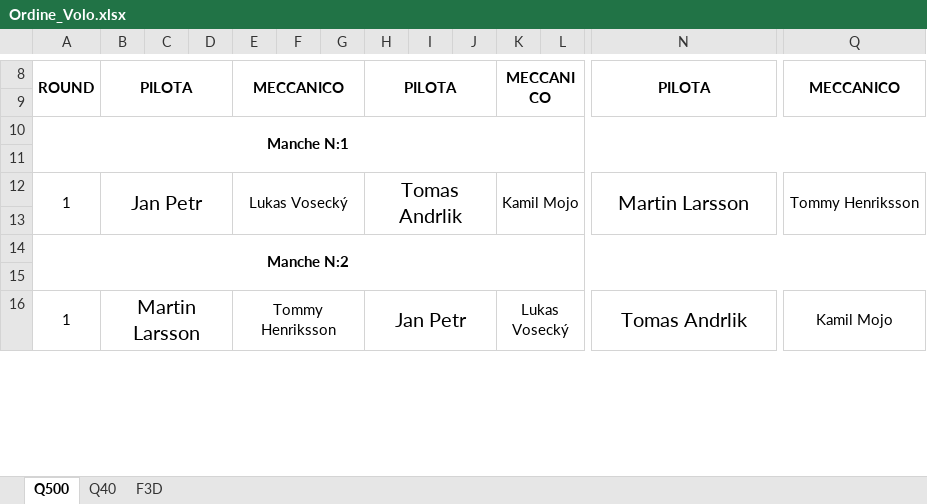
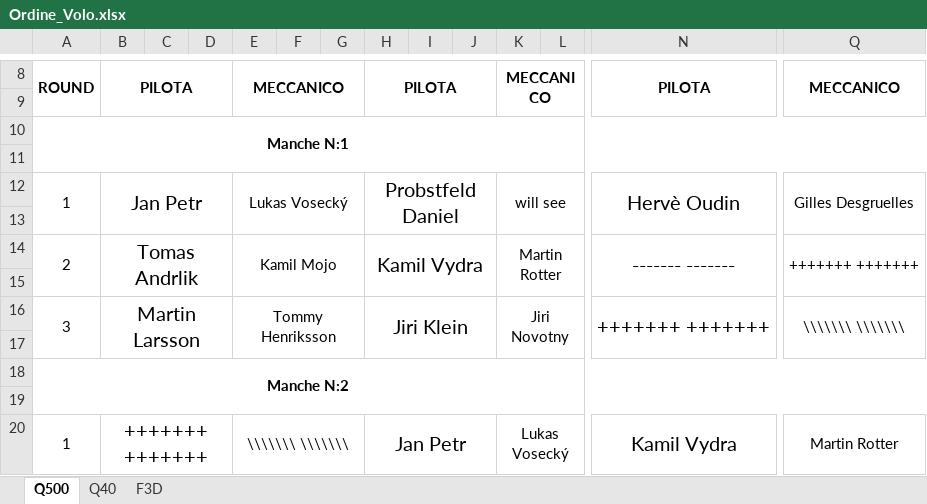
Before and after one commit to giachy96/Sistema_Pylon, an Excel workbook: Interfaccia Gara PC/Sistema_Interfaccia_Rev3-2024-04-09/Sistema_Interfaccia x FAI_ScartoFunzionante_2024-04-09/Ordine_Volo.xlsx, sheet Q500, drawn as a sheet; only a part is shown, gaps mark what is left out; values as stored, in another font and other column widths than the file's, no borders; removed rows and columns are numbered as before the commit, all else as after; rows hold the shown columns only; the diff covers the shown part only; the diff names each change by its address in the sheet, - before the commit and + after, or states it on an @@ line.

```diff
--- a/Interfaccia Gara PC/Sistema_Interfaccia_Rev3-2024-04-09/Sistema_Interfaccia x FAI_ScartoFunzionante_2024-04-09/Ordine_Volo.xlsx (sheet Q500)
+++ b/Interfaccia Gara PC/Sistema_Interfaccia_Rev3-2024-04-09/Sistema_Interfaccia x FAI_ScartoFunzionante_2024-04-09/Ordine_Volo.xlsx (sheet Q500)
-A12:A13 merged
+A12:A13 merged
-B12:D13 merged
+B12:D13 merged
-E12:G13 merged
+E12:G13 merged
-H12: Tomas Andrlik
+H12: Probstfeld Daniel
-H12:J13 merged
+H12:J13 merged
-K12: Kamil Mojo
+K12: will see
-K12:M13 merged
+K12:M13 merged
-N12: Martin Larsson
+N12: Hervè Oudin
-N12:P13 merged
+N12:P13 merged
-Q12: Tommy Henriksson
+Q12: Gilles Desgruelles
-Q12:Q13 merged
+Q12:Q13 merged
+row 13: (empty)
+row 14: 2 | Tomas Andrlik |  |  | Kamil Mojo |  |  | Kamil Vydra |  |  | Martin Rotter |  | ------- ------- | +++++++ +++++++
+row 15: (empty)
+row 16: 3 | Martin Larsson |  |  | Tommy Henriksson |  |  | Jiri Klein |  |  | Jiri Novotny |  | +++++++ +++++++ | \\\\\\\ \\\\\\\
-A16:A17 merged
+A20:A21 merged
-B20: Martin Larsson
+B20: +++++++ +++++++
-B16:D17 merged
+B20:D21 merged
-E20: Tommy Henriksson
+E20: \\\\\\\ \\\\\\\
-E16:G17 merged
+E20:G21 merged
-H16:J17 merged
+H20:J21 merged
-K16:M17 merged
+K20:M21 merged
-N20: Tomas Andrlik
+N20: Kamil Vydra
-N16:P17 merged
+N20:P21 merged
-Q20: Kamil Mojo
+Q20: Martin Rotter
-Q16:Q17 merged
+Q20:Q21 merged
```
Also changed, not shown: 28 added rows, 8 edited cells and merged cells elsewhere in this sheet, sheet Q40, sheet F3D, Interfaccia Gara PC/Sistema_Interfaccia_Rev3-2024-04-09/Sistema_Interfaccia x FAI_ScartoFunzionante_2024-04-09/Sitema Interfaccia PC_Centrale_FAI_Rev4_2024-04-09.xlsm, Interfaccia Gara PC/Stravolgo l_interfaccia per la fai_/Sistema_Interfaccia x FAI Test Modena/Sitema Interfaccia PC_Centrale_FAI_Rev3I.xlsm, 2 other files.
